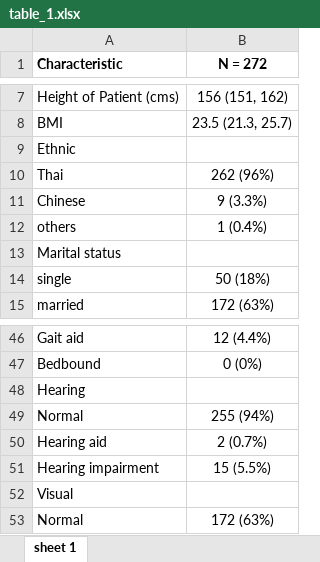
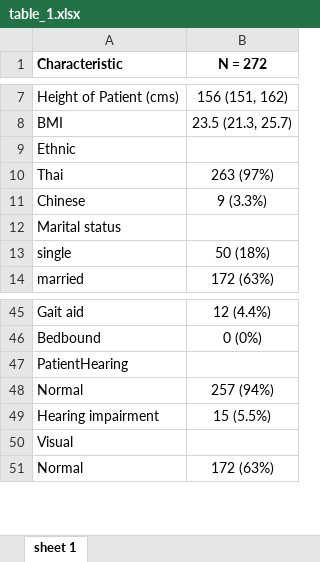
Before and after one commit to yossawat-suw/depression, an Excel workbook: output/table_1.xlsx, sheet sheet 1, drawn as a sheet; only a part is shown, gaps mark what is left out; values as stored, in another font and other column widths than the file's, no borders; removed rows and columns are numbered as before the commit, all else as after; the diff names each change by its address in the sheet, - before the commit and + after, or states it on an @@ line.

```diff
--- a/output/table_1.xlsx (sheet sheet 1)
+++ b/output/table_1.xlsx (sheet sheet 1)
-B10 (N = 272): 262 (96%)
+B10 (N = 272): 263 (97%)
-row 12: others | 1 (0.4%)
-A47 (Characteristic): Hearing
+A47 (Characteristic): PatientHearing
-B48 (N = 272): 255 (94%)
+B48 (N = 272): 257 (94%)
-row 50: Hearing aid | 2 (0.7%)
```
Also changed, not shown: output/multivariated_linear.xlsx, output/phd9_cat_ordered_logistic.xlsx, 19 other files.
